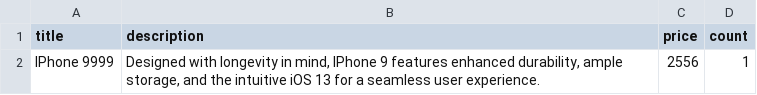
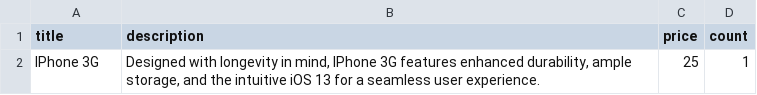
Before and after one commit to Kubatbekkk/aws-shop-backend, a CSV file: ImportService/lib/small-data.csv, drawn as a sheet.

Commit message:
feat: filter notification by price

```diff
--- a/ImportService/lib/small-data.csv
+++ b/ImportService/lib/small-data.csv
@@ -1,2 +1,2 @@
 title                   ,description                                                                                                                                  ,price ,count
-IPhone 9999                ,"Designed with longevity in mind, IPhone 9 features enhanced durability, ample storage, and the intuitive iOS 13 for a seamless user experience.",  2556 ,   1
+IPhone 3G                ,"Designed with longevity in mind, IPhone 3G features enhanced durability, ample storage, and the intuitive iOS 13 for a seamless user experience.",  25 ,   1
```
Also changed, not shown: 2 other files.
